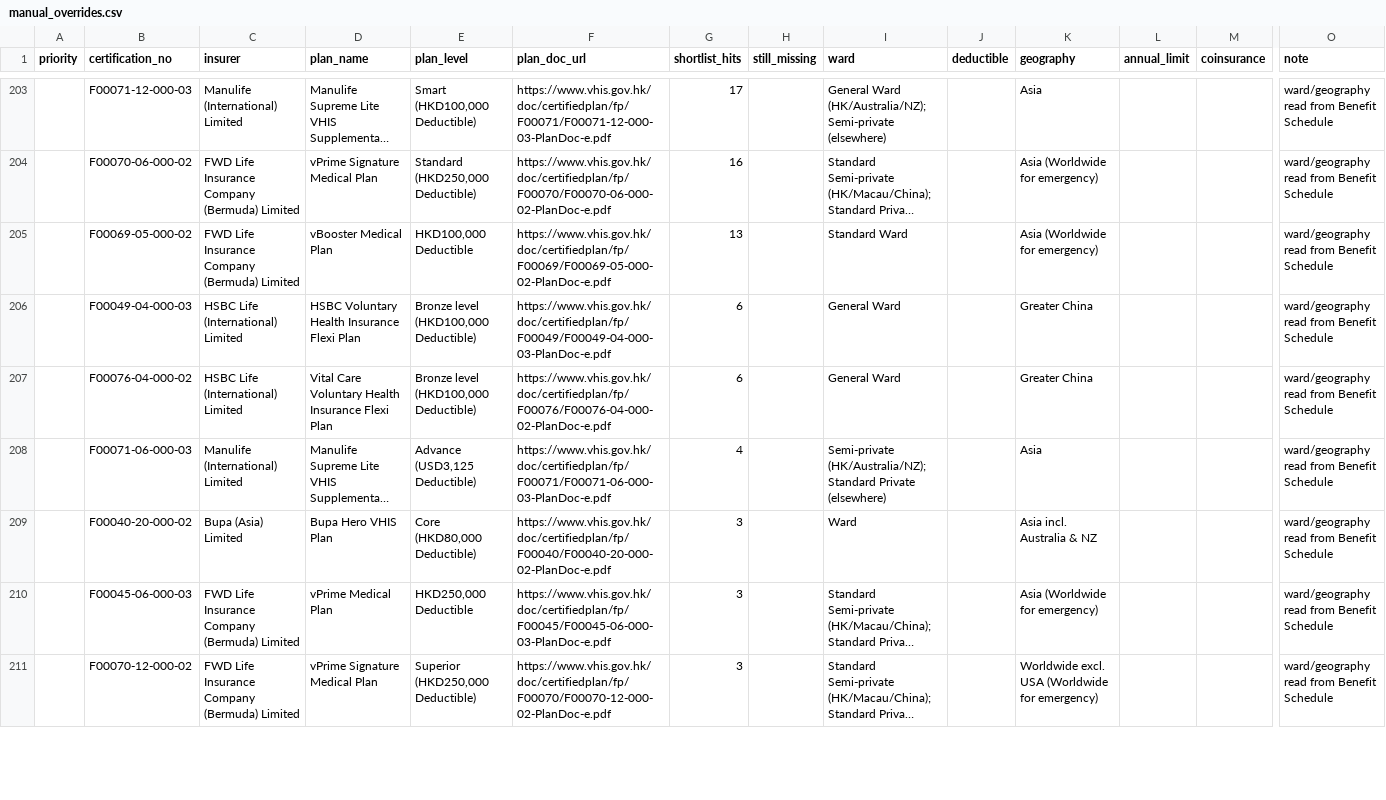
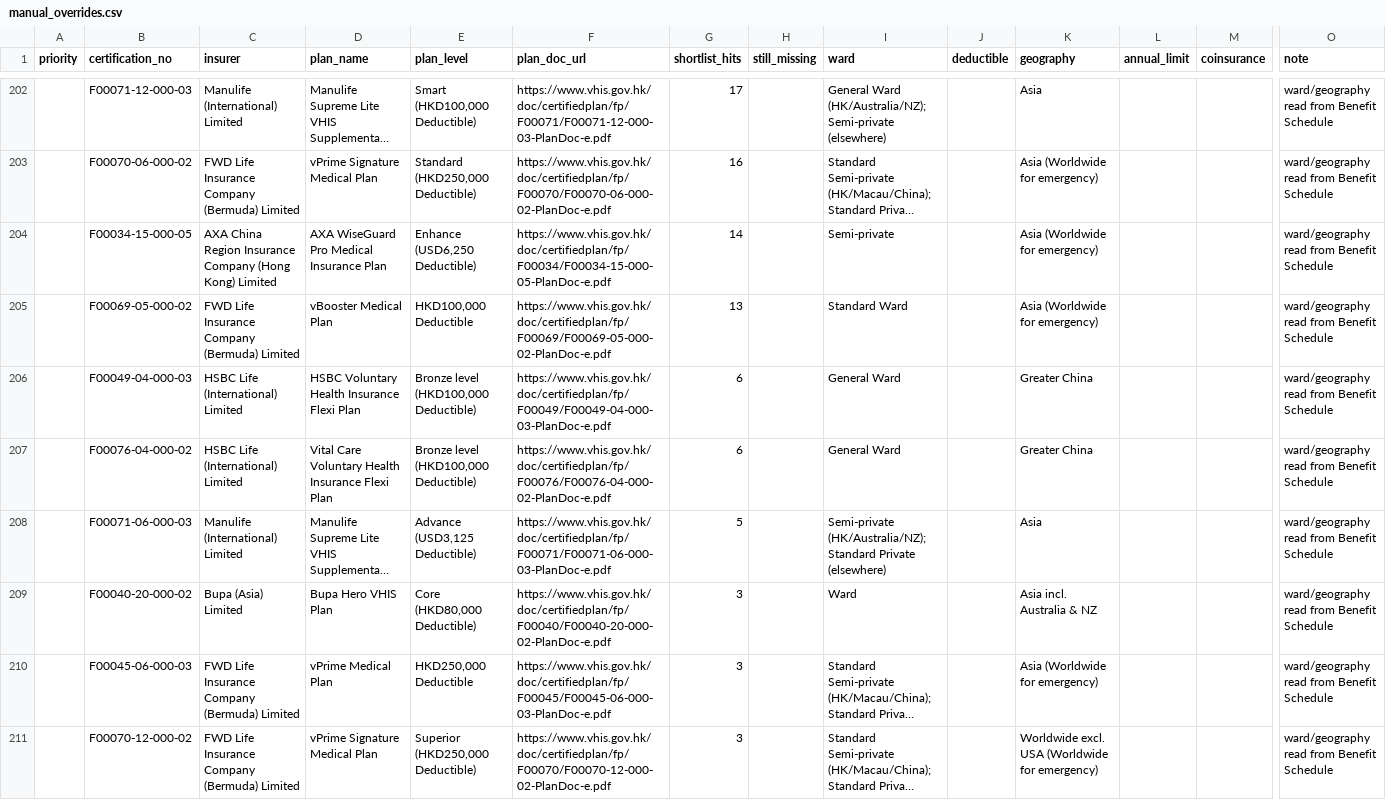
Before and after one commit to RianMehta21/insurance, a CSV file: data/manual_overrides.csv, drawn as a sheet; only a part is shown, gaps mark what is left out; long unchanged cells end in …; rows hold the shown columns only; the diff covers the shown part only; the diff names each change by its address in the sheet, - before the commit and + after, or states it on an @@ line.

```diff
--- a/data/manual_overrides.csv
+++ b/data/manual_overrides.csv
+row 204:  | F00034-15-000-05 | AXA China Region Insurance Company (Hong Kong) Limited | AXA WiseGuard Pro Medical Insurance Plan | Enhance (USD6,250 Deductible) | https://www.vhis.gov.hk/doc/certifiedplan/fp/F00034/F00034-15-000-05-PlanDoc-e.pdf | 14 |  | Semi-private |  | Asia (Worldwide for emergency) |  |  | ward/geography read from Benefit Schedule
-G208 (shortlist_hits): 4
+G208 (shortlist_hits): 5
```
Also changed, not shown: 2 added rows, 3 removed rows and 1 edited cell elsewhere in this file, data/plan_benefits.csv, 4 other files.
